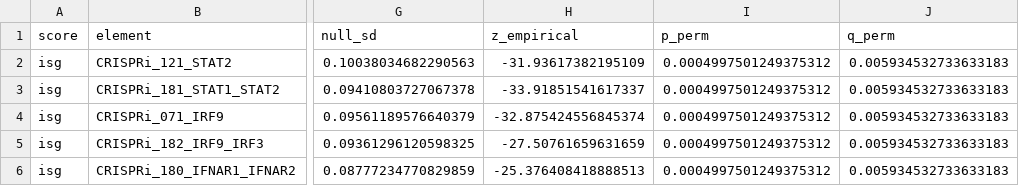
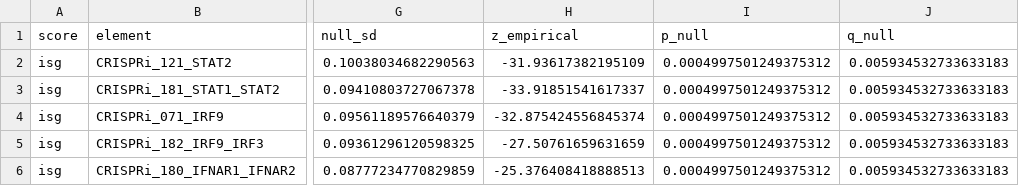
Before and after one commit to hbusra/crispri-perturbseq-sarscov2, a TSV file: results/tables/06_isg_by_element.tsv, drawn as a sheet; only a part is shown, gaps mark what is left out; the diff names each change by its address in the sheet, - before the commit and + after, or states it on an @@ line.

```diff
--- a/results/tables/06_isg_by_element.tsv
+++ b/results/tables/06_isg_by_element.tsv
-I1: p_perm
+I1: p_null
-J1: q_perm
+J1: q_null
```
Also changed, not shown: results/tables/03_classifier_agreement.tsv, results/tables/06_isg_hits.tsv, 31 other files.
